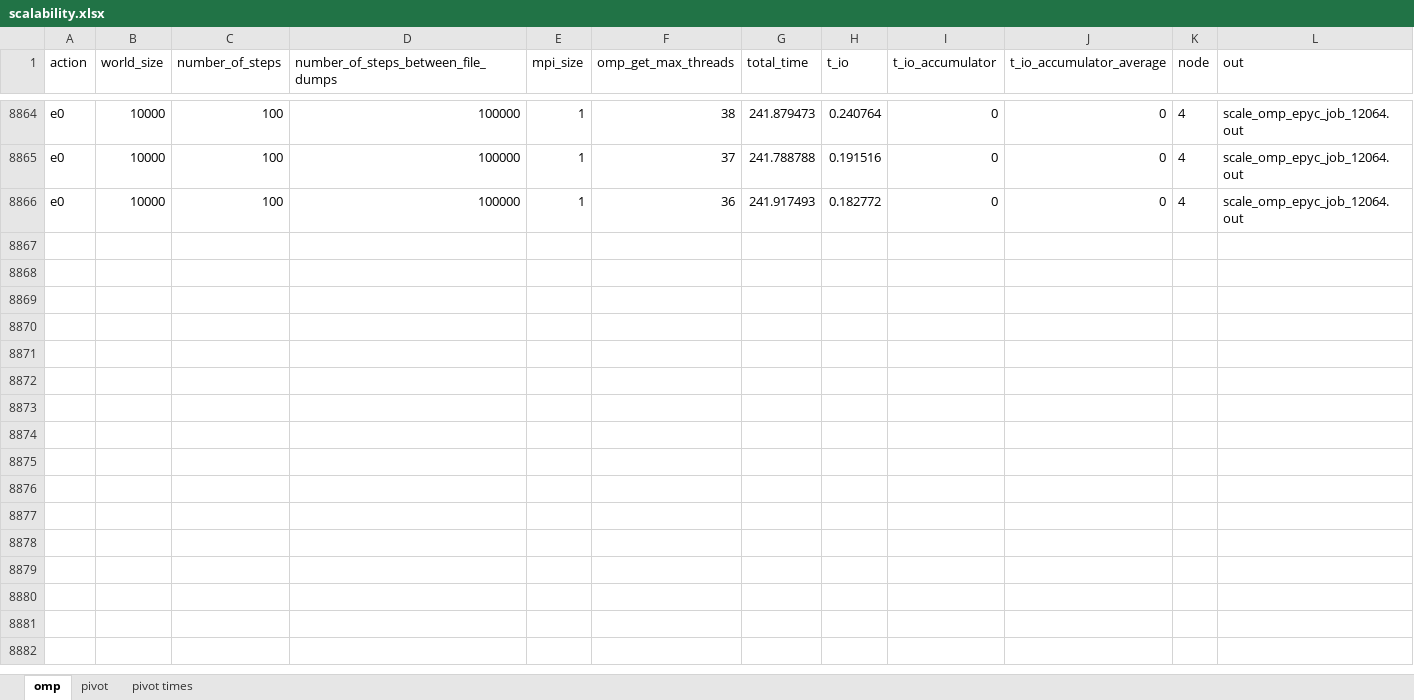
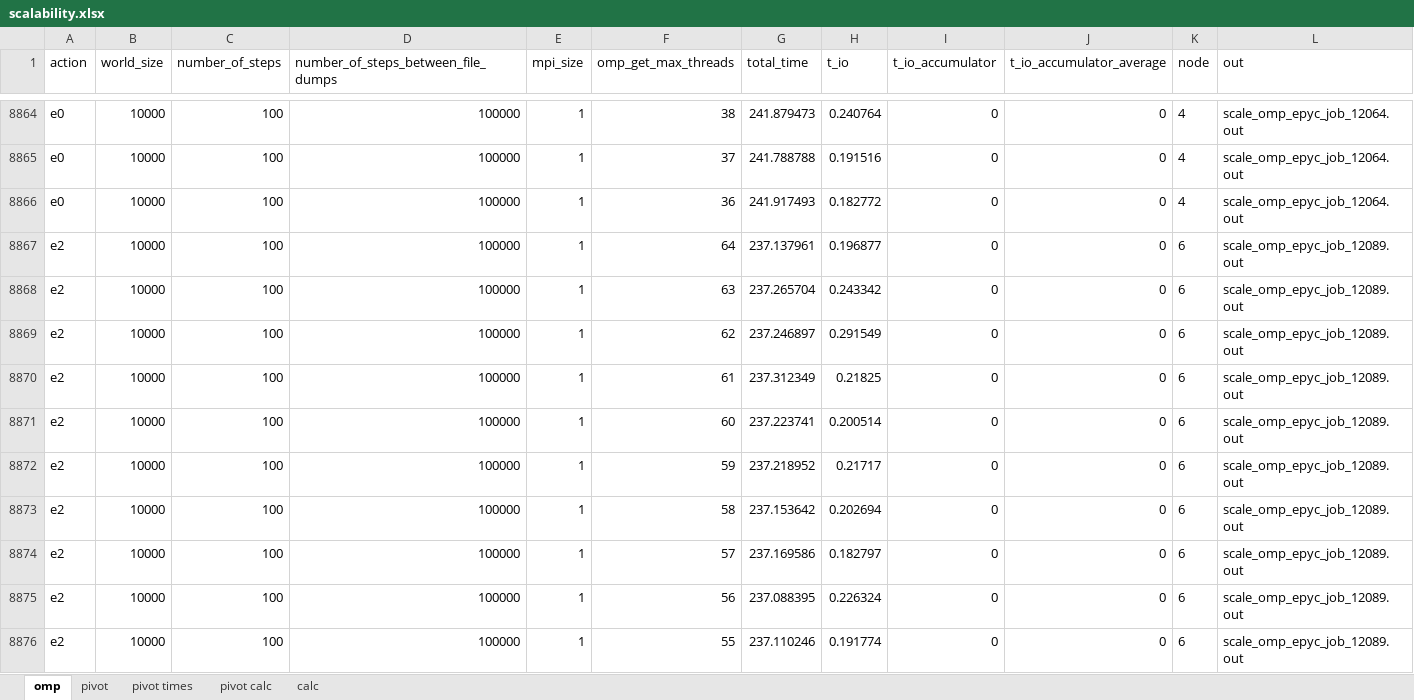
Before and after one commit to mikedepetris/Foundations_of_HPC_2022_final_project, an Excel workbook: scalability.xlsx, sheet omp, drawn as a sheet; only a part is shown, gaps mark what is left out; values as stored, in another font and other column widths than the file's, no borders; table styles not drawn; rows hold the shown columns only; the diff covers the shown part only; the diff names each change by its address in the sheet, - before the commit and + after, or states it on an @@ line.

```diff
--- a/scalability.xlsx (sheet omp)
+++ b/scalability.xlsx (sheet omp)
+sheet tab: pivot calc
+sheet tab: calc
+row 8867: e2 | 10000 | 100 | 100000 | 1 | 64 | 237.137961 | 0.196877 | 0 | 0 | 6 | scale_omp_epyc_job_12089.out
+row 8868: e2 | 10000 | 100 | 100000 | 1 | 63 | 237.265704 | 0.243342 | 0 | 0 | 6 | scale_omp_epyc_job_12089.out
+row 8869: e2 | 10000 | 100 | 100000 | 1 | 62 | 237.246897 | 0.291549 | 0 | 0 | 6 | scale_omp_epyc_job_12089.out
+row 8870: e2 | 10000 | 100 | 100000 | 1 | 61 | 237.312349 | 0.21825 | 0 | 0 | 6 | scale_omp_epyc_job_12089.out
+row 8871: e2 | 10000 | 100 | 100000 | 1 | 60 | 237.223741 | 0.200514 | 0 | 0 | 6 | scale_omp_epyc_job_12089.out
+row 8872: e2 | 10000 | 100 | 100000 | 1 | 59 | 237.218952 | 0.21717 | 0 | 0 | 6 | scale_omp_epyc_job_12089.out
+row 8873: e2 | 10000 | 100 | 100000 | 1 | 58 | 237.153642 | 0.202694 | 0 | 0 | 6 | scale_omp_epyc_job_12089.out
+row 8874: e2 | 10000 | 100 | 100000 | 1 | 57 | 237.169586 | 0.182797 | 0 | 0 | 6 | scale_omp_epyc_job_12089.out
+row 8875: e2 | 10000 | 100 | 100000 | 1 | 56 | 237.088395 | 0.226324 | 0 | 0 | 6 | scale_omp_epyc_job_12089.out
+row 8876: e2 | 10000 | 100 | 100000 | 1 | 55 | 237.110246 | 0.191774 | 0 | 0 | 6 | scale_omp_epyc_job_12089.out
```
Also changed, not shown: 141 added rows elsewhere in this sheet, sheet pivot, sheet pivot times, charts or pictures, 12 other files.
